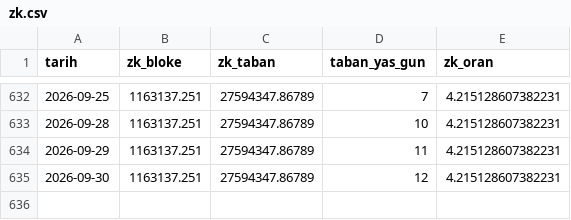
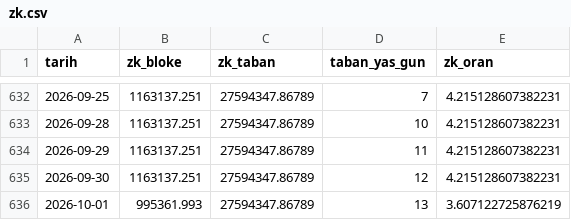
Before and after one commit to cocoonish/tto-trading, a CSV file: Aktarılacak Projeler/Fonlama/data/zk.csv, drawn as a sheet; only a part is shown, gaps mark what is left out; the diff names each change by its address in the sheet, - before the commit and + after, or states it on an @@ line.

```diff
--- a/Aktarılacak Projeler/Fonlama/data/zk.csv
+++ b/Aktarılacak Projeler/Fonlama/data/zk.csv
+row 636: 2026-10-01 | 995361.993 | 27594347.86789 | 13 | 3.607122725876219
```
Also changed, not shown: 53 other files.
